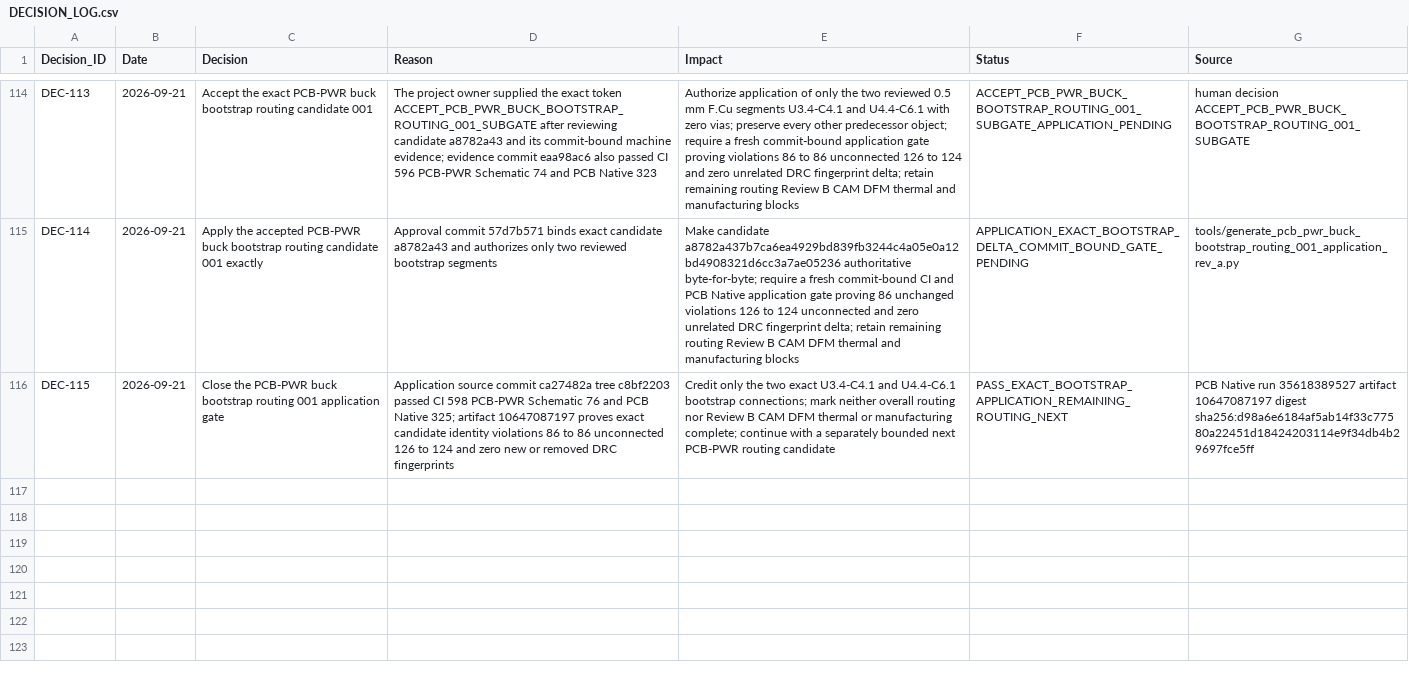
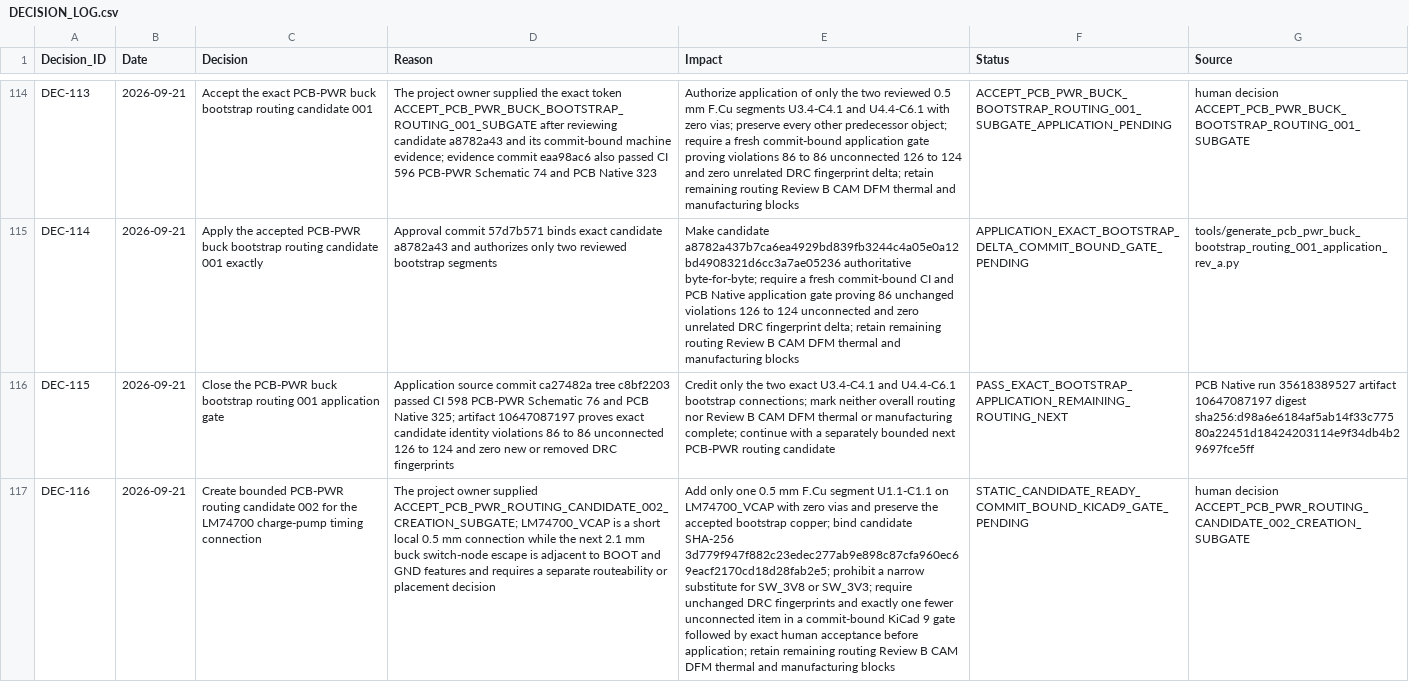
Before and after one commit to skif-ops/rs-zs-bpla, a CSV file: docs/DECISION_LOG.csv, drawn as a sheet; only a part is shown, gaps mark what is left out; the diff names each change by its address in the sheet, - before the commit and + after, or states it on an @@ line.

Commit message:
pcb-pwr: propose LM74700 VCAP routing candidate

```diff
--- a/docs/DECISION_LOG.csv
+++ b/docs/DECISION_LOG.csv
+row 117: DEC-116 | 2026-09-21 | Create bounded PCB-PWR routing candidate 002 for the LM74700 charge-pump timing connection | The project owner supplied ACCEPT_PCB_PWR_ROUTING_CANDIDATE_002_CREATION_SUBGATE; LM74700_VCAP is a short local 0.5 mm connection while the next 2.1 mm buck switch-node escape is adjacent to BOOT and GND features and requires a separate routeability or placement decision | Add only one 0.5 mm F.Cu segment U1.1-C1.1 on LM74700_VCAP with zero vias and preserve the accepted bootstrap copper; bind candidate SHA-256 3d779f947f882c23edec277ab9e898c87cfa960ec69eacf2170cd18d28fab2e5; prohibit a narrow substitute for SW_3V8 or SW_3V3; require unchanged DRC fingerprints and exactly one fewer unconnected item in a commit-bound KiCad 9 gate followed by exact human acceptance before application; retain remaining routing Review B CAM DFM thermal and manufacturing blocks | STATIC_CANDIDATE_READY_COMMIT_BOUND_KICAD9_GATE_PENDING | human decision ACCEPT_PCB_PWR_ROUTING_CANDIDATE_002_CREATION_SUBGATE
```
Also changed, not shown: 10 other files.
